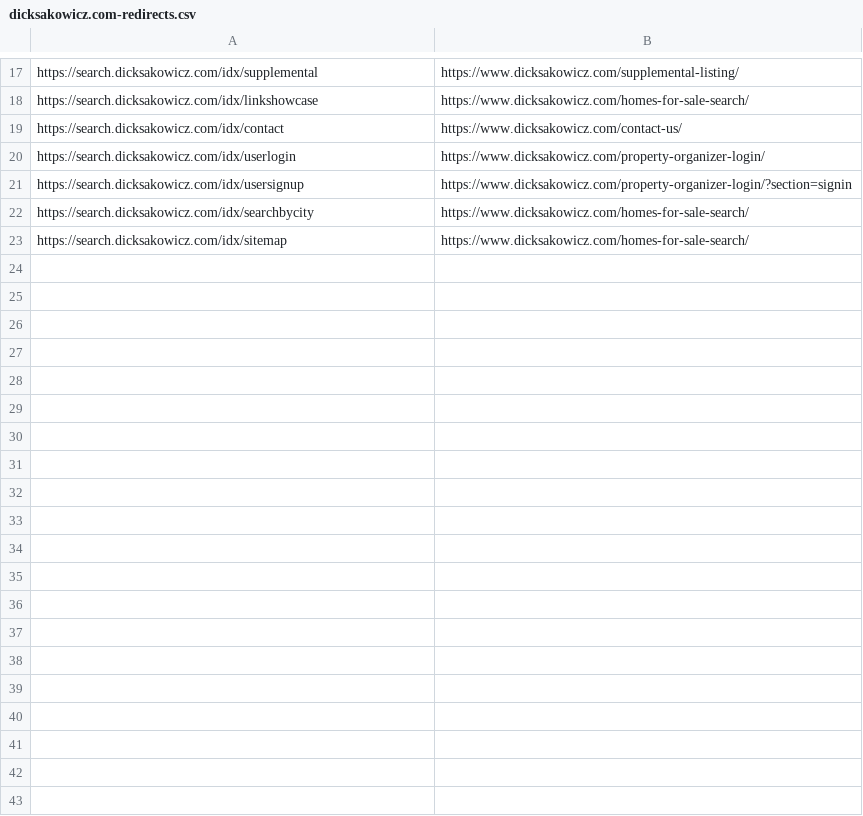
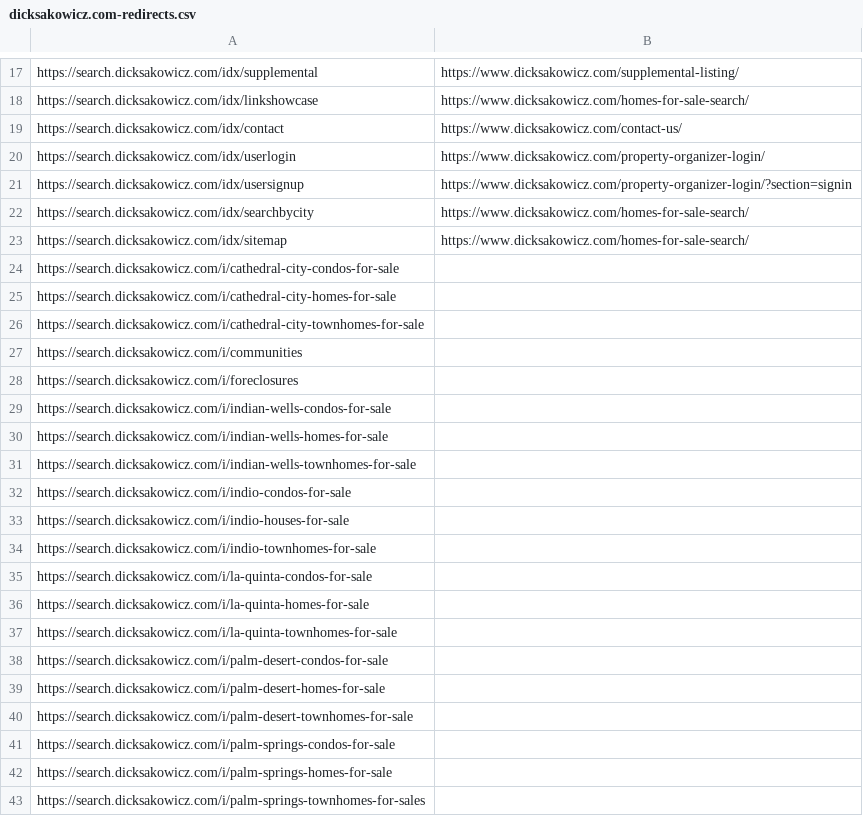
Before and after one commit to brandonemmons25/Brandon-, a CSV file: dicksakowicz.com-redirects.csv, drawn as a sheet; only a part is shown, gaps mark what is left out; the diff covers the shown part only; the diff names each change by its address in the sheet, - before the commit and + after, or states it on an @@ line.

```diff
--- a/dicksakowicz.com-redirects.csv
+++ b/dicksakowicz.com-redirects.csv
+row 24: https://search.dicksakowicz.com/i/cathedral-city-condos-for-sale
+row 25: https://search.dicksakowicz.com/i/cathedral-city-homes-for-sale
+row 26: https://search.dicksakowicz.com/i/cathedral-city-townhomes-for-sale
+row 27: https://search.dicksakowicz.com/i/communities
+row 28: https://search.dicksakowicz.com/i/foreclosures
+row 29: https://search.dicksakowicz.com/i/indian-wells-condos-for-sale
+row 30: https://search.dicksakowicz.com/i/indian-wells-homes-for-sale
+row 31: https://search.dicksakowicz.com/i/indian-wells-townhomes-for-sale
+row 32: https://search.dicksakowicz.com/i/indio-condos-for-sale
+row 33: https://search.dicksakowicz.com/i/indio-houses-for-sale
+row 34: https://search.dicksakowicz.com/i/indio-townhomes-for-sale
+row 35: https://search.dicksakowicz.com/i/la-quinta-condos-for-sale
+row 36: https://search.dicksakowicz.com/i/la-quinta-homes-for-sale
+row 37: https://search.dicksakowicz.com/i/la-quinta-townhomes-for-sale
+row 38: https://search.dicksakowicz.com/i/palm-desert-condos-for-sale
+row 39: https://search.dicksakowicz.com/i/palm-desert-homes-for-sale
+row 40: https://search.dicksakowicz.com/i/palm-desert-townhomes-for-sale
+row 41: https://search.dicksakowicz.com/i/palm-springs-condos-for-sale
+row 42: https://search.dicksakowicz.com/i/palm-springs-homes-for-sale
+row 43: https://search.dicksakowicz.com/i/palm-springs-townhomes-for-sales
```
Also changed, not shown: 10 added rows elsewhere in this file.
